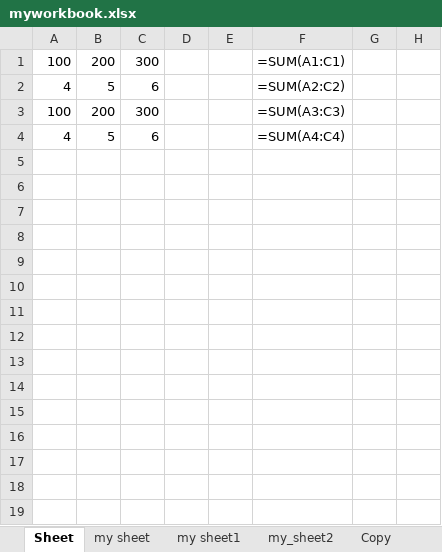
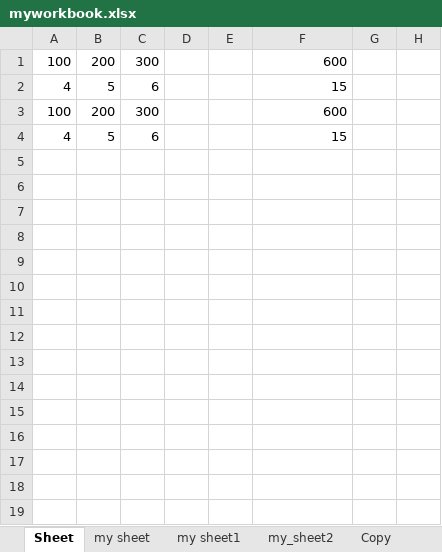
Before and after one commit to guigui55-ok/Repository4_python, an Excel workbook: excel_test/myworkbook.xlsx, sheet Sheet, drawn as a sheet; only a part is shown; values as stored, in another font and other column widths than the file's, no borders; formulas without a stored value are shown as written; the diff names each change by its address in the sheet, - before the commit and + after, or states it on an @@ line.

```diff
--- a/excel_test/myworkbook.xlsx (sheet Sheet)
+++ b/excel_test/myworkbook.xlsx (sheet Sheet)
-F1: =SUM(A1:C1)
+F1: 600
-F2: =SUM(A2:C2)
+F2: 15
-F3: =SUM(A3:C3)
+F3: 600
-F4: =SUM(A4:C4)
+F4: 15
```
Also changed, not shown: sheet Copy, sheet Write, sheet input_data, sheet Copy2, sheet my_sheet2, 25 other files.
